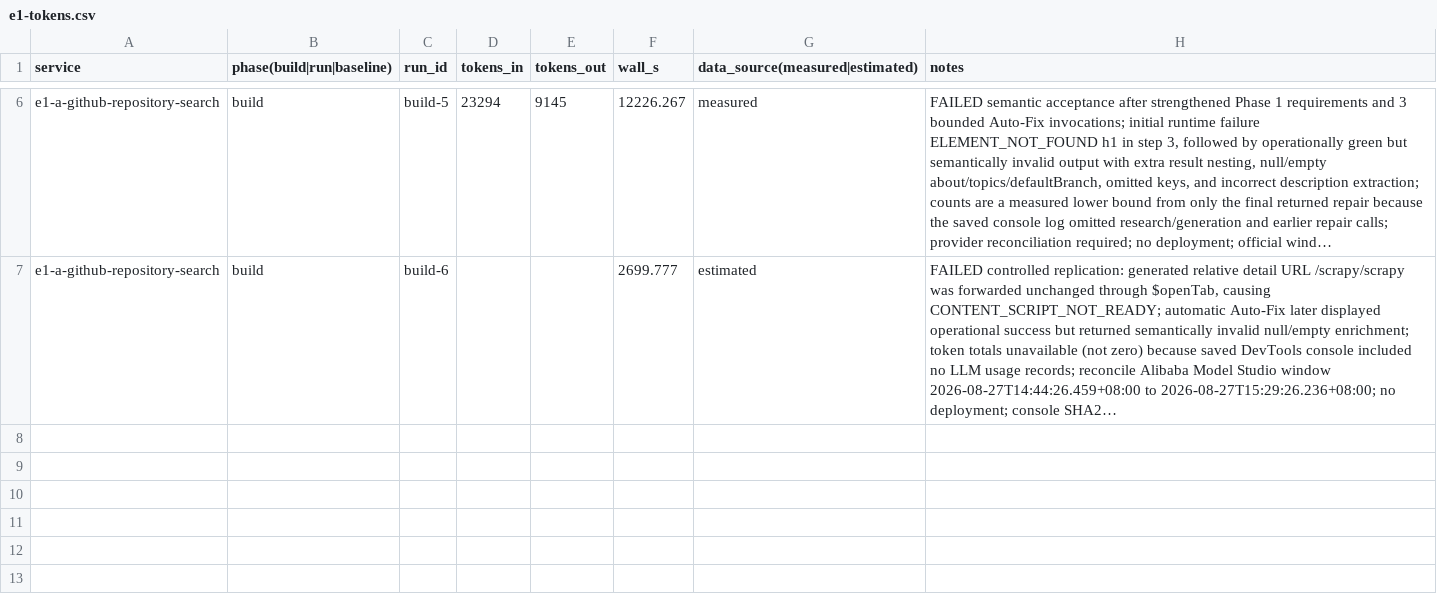
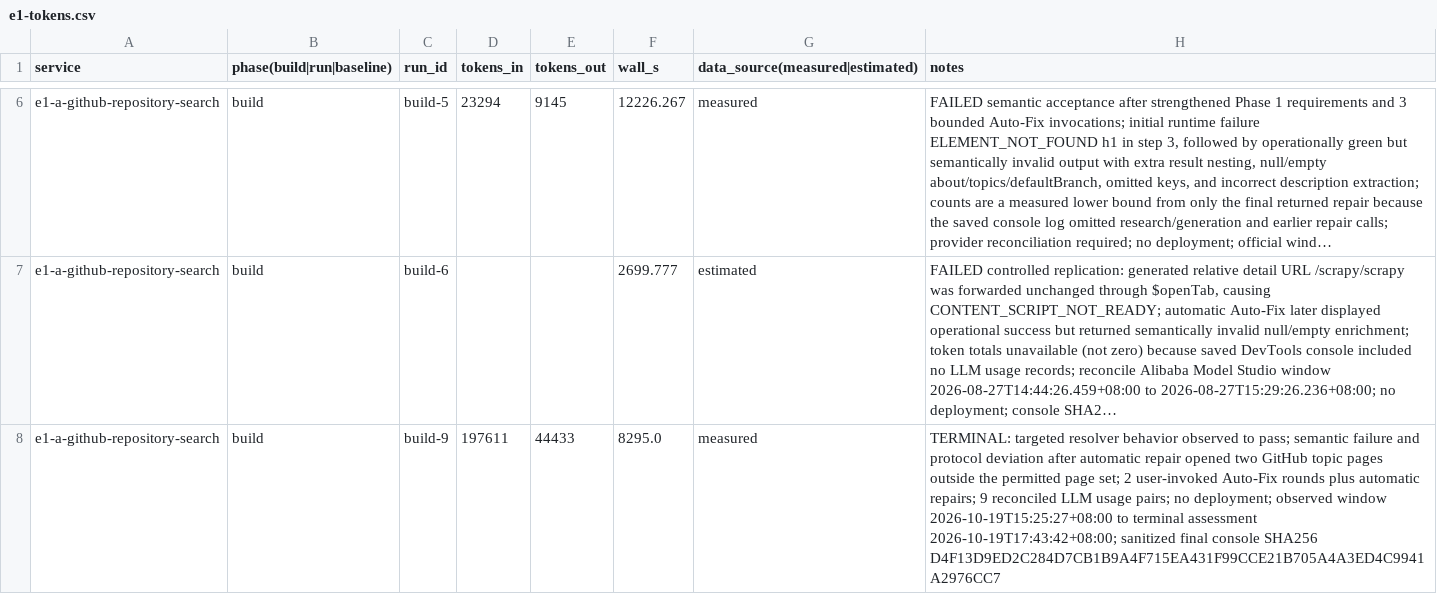
Before and after one commit to JoeyXavier2345/scrapewright, a CSV file: docs/academic/data/e1-tokens.csv, drawn as a sheet; only a part is shown, gaps mark what is left out; long unchanged cells end in …; the diff names each change by its address in the sheet, - before the commit and + after, or states it on an @@ line.

Commit message:
docs: record E1 build 9 evidence

```diff
--- a/docs/academic/data/e1-tokens.csv
+++ b/docs/academic/data/e1-tokens.csv
+row 8: e1-a-github-repository-search | build | build-9 | 197611 | 44433 | 8295.0 | measured | TERMINAL: targeted resolver behavior observed to pass; semantic failure and protocol deviation after automatic repair opened two GitHub topic pages outside the permitted page set; 2 user-invoked Auto-Fix rounds plus automatic repairs; 9 reconciled LLM usage pairs; no deployment; observed window 2026-10-19T15:25:27+08:00 to terminal assessment 2026-10-19T17:43:42+08:00; sanitized final console SHA256 D4F13D9ED2C284D7CB1B9A4F715EA431F99CCE21B705A4A3ED4C9941A2976CC7
```
Also changed, not shown: 14 other files.
